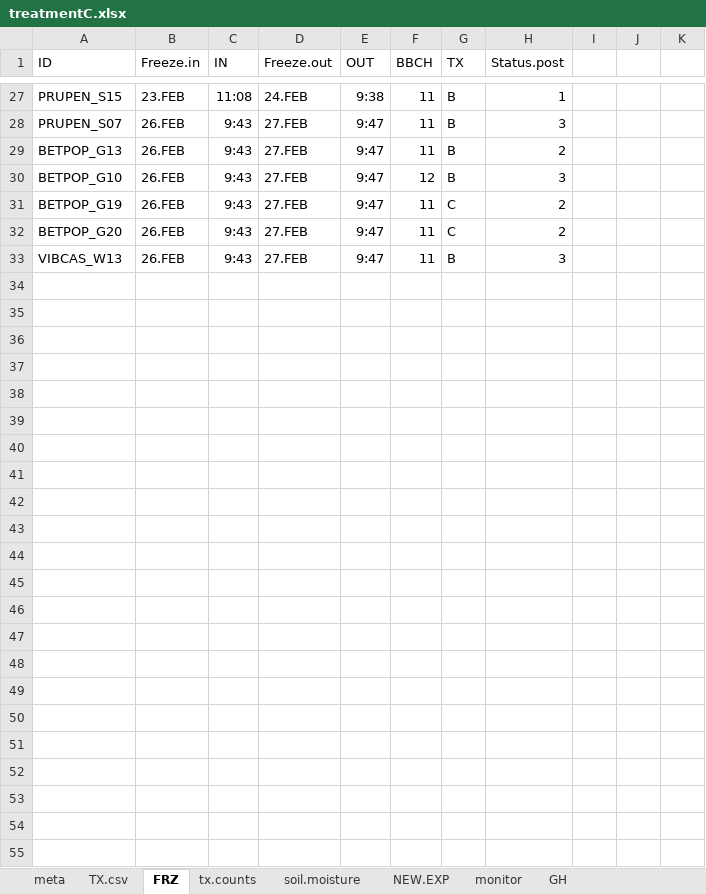
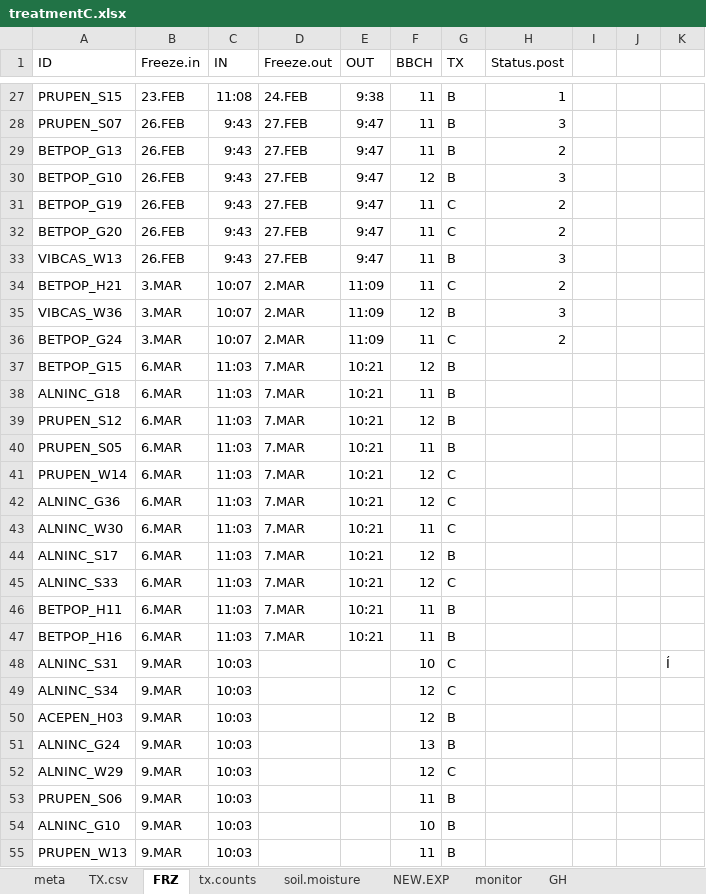
Before and after one commit to cchambe12/freezingexperiment, an Excel workbook: data/treatmentC.xlsx, sheet FRZ, drawn as a sheet; only a part is shown, gaps mark what is left out; values as stored, in another font and other column widths than the file's, no borders; the diff names each change by its address in the sheet, - before the commit and + after, or states it on an @@ line.

Commit message:
more information

```diff
--- a/data/treatmentC.xlsx (sheet FRZ)
+++ b/data/treatmentC.xlsx (sheet FRZ)
+row 34: BETPOP_H21 | 3.MAR | 10:07 | 2.MAR | 11:09 | 11 | C | 2
+row 35: VIBCAS_W36 | 3.MAR | 10:07 | 2.MAR | 11:09 | 12 | B | 3
+row 36: BETPOP_G24 | 3.MAR | 10:07 | 2.MAR | 11:09 | 11 | C | 2
+row 37: BETPOP_G15 | 6.MAR | 11:03 | 7.MAR | 10:21 | 12 | B
+row 38: ALNINC_G18 | 6.MAR | 11:03 | 7.MAR | 10:21 | 11 | B
+row 39: PRUPEN_S12 | 6.MAR | 11:03 | 7.MAR | 10:21 | 12 | B
+row 40: PRUPEN_S05 | 6.MAR | 11:03 | 7.MAR | 10:21 | 11 | B
+row 41: PRUPEN_W14 | 6.MAR | 11:03 | 7.MAR | 10:21 | 12 | C
+row 42: ALNINC_G36 | 6.MAR | 11:03 | 7.MAR | 10:21 | 12 | C
+row 43: ALNINC_W30 | 6.MAR | 11:03 | 7.MAR | 10:21 | 11 | C
+row 44: ALNINC_S17 | 6.MAR | 11:03 | 7.MAR | 10:21 | 12 | B
+row 45: ALNINC_S33 | 6.MAR | 11:03 | 7.MAR | 10:21 | 12 | C
+row 46: BETPOP_H11 | 6.MAR | 11:03 | 7.MAR | 10:21 | 11 | B
+row 47: BETPOP_H16 | 6.MAR | 11:03 | 7.MAR | 10:21 | 11 | B
+row 48: ALNINC_S31 | 9.MAR | 10:03 |  |  | 10 | C |  |  |  | Í
+row 49: ALNINC_S34 | 9.MAR | 10:03 |  |  | 12 | C
+row 50: ACEPEN_H03 | 9.MAR | 10:03 |  |  | 12 | B
+row 51: ALNINC_G24 | 9.MAR | 10:03 |  |  | 13 | B
+row 52: ALNINC_W29 | 9.MAR | 10:03 |  |  | 12 | C
+row 53: PRUPEN_S06 | 9.MAR | 10:03 |  |  | 11 | B
+row 54: ALNINC_G10 | 9.MAR | 10:03 |  |  | 10 | B
+row 55: PRUPEN_W13 | 9.MAR | 10:03 |  |  | 11 | B
```
Also changed, not shown: sheet NEW.EXP, sheet TX.csv, sheet GH.
